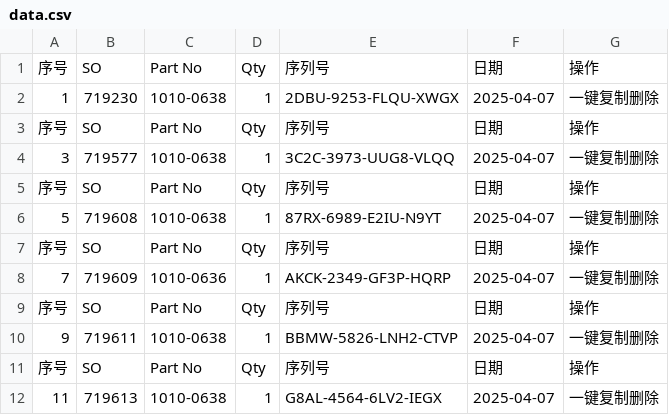
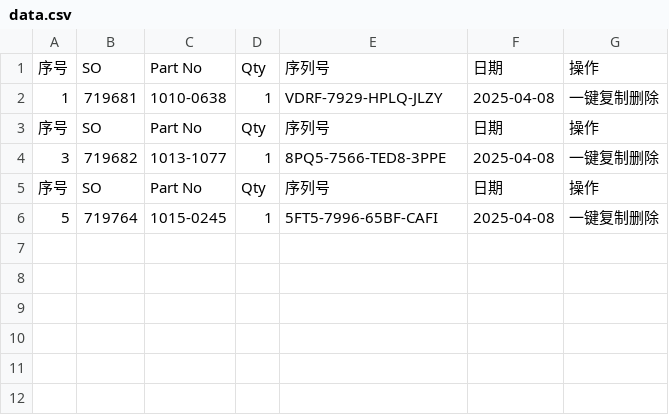
Before and after one commit to Ricky-cloud-star/Zenactcod, a CSV file: data/data.csv, drawn as a sheet.

Commit message:
Update data

```diff
--- a/data/data.csv
+++ b/data/data.csv
@@ -1,12 +1,6 @@
 序号,SO,Part No,Qty,序列号,日期,操作
-1,719230,1010-0638,1,2DBU-9253-FLQU-XWGX,2025-04-07,一键复制删除
+1,719681,1010-0638,1,VDRF-7929-HPLQ-JLZY,2025-04-08,一键复制删除
 序号,SO,Part No,Qty,序列号,日期,操作
-3,719577,1010-0638,1,3C2C-3973-UUG8-VLQQ,2025-04-07,一键复制删除
+3,719682,1013-1077,1,8PQ5-7566-TED8-3PPE,2025-04-08,一键复制删除
 序号,SO,Part No,Qty,序列号,日期,操作
-5,719608,1010-0638,1,87RX-6989-E2IU-N9YT,2025-04-07,一键复制删除
-序号,SO,Part No,Qty,序列号,日期,操作
-7,719609,1010-0636,1,AKCK-2349-GF3P-HQRP,2025-04-07,一键复制删除
-序号,SO,Part No,Qty,序列号,日期,操作
-9,719611,1010-0638,1,BBMW-5826-LNH2-CTVP,2025-04-07,一键复制删除
-序号,SO,Part No,Qty,序列号,日期,操作
-11,719613,1010-0638,1,G8AL-4564-6LV2-IEGX,2025-04-07,一键复制删除
+5,719764,1015-0245,1,5FT5-7996-65BF-CAFI,2025-04-08,一键复制删除
```
